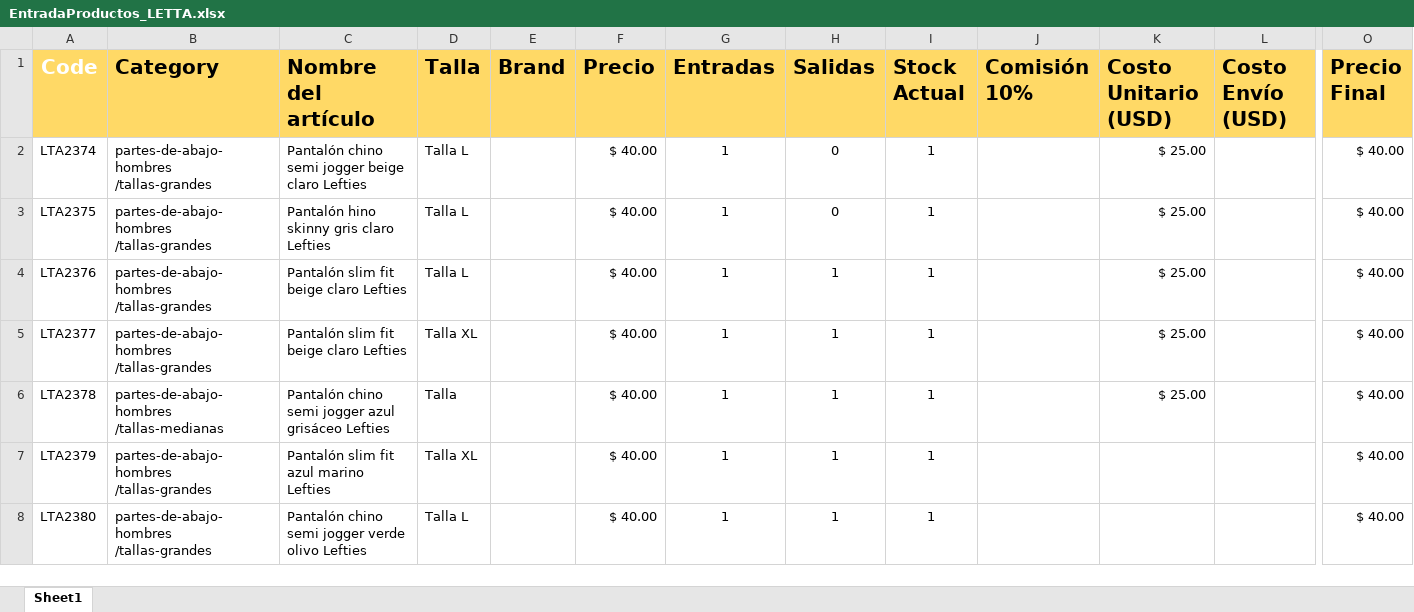
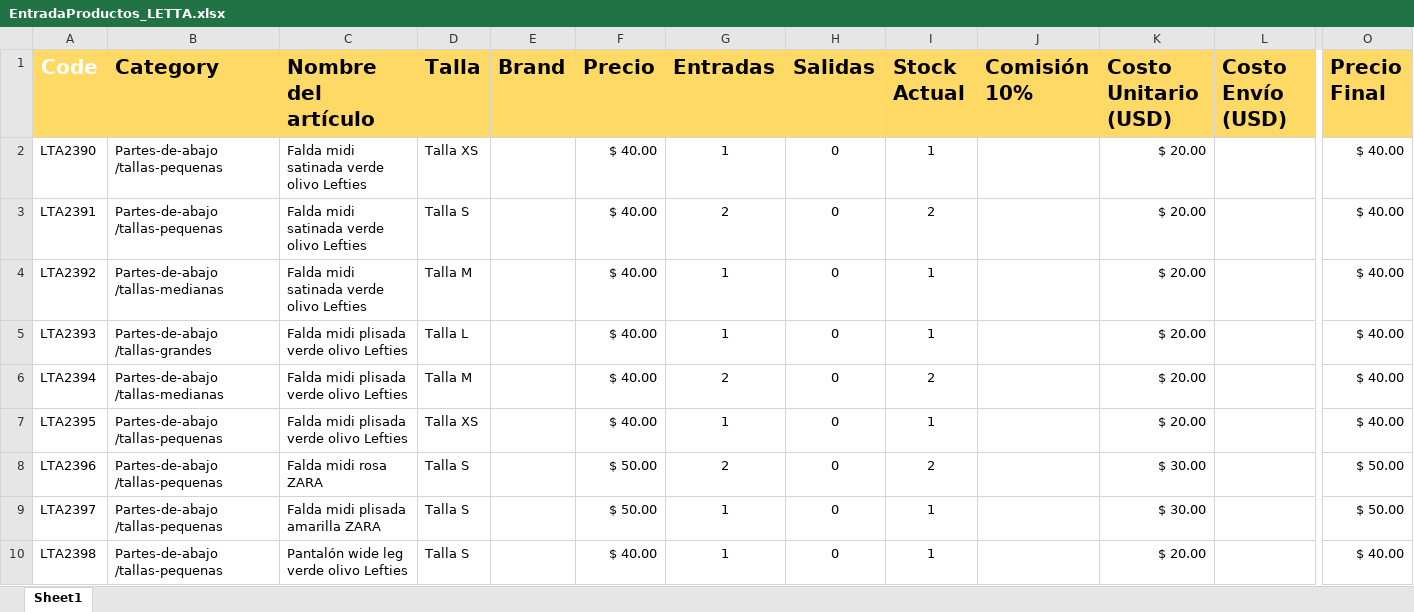
Before and after one commit to uberboutique/ss, an Excel workbook: EntradaProductos_LETTA.xlsx, sheet Sheet1, drawn as a sheet; only a part is shown, gaps mark what is left out; values as stored, in another font and other column widths than the file's, no borders; conditional formats not drawn; removed rows and columns are numbered as before the commit, all else as after; rows hold the shown columns only; the diff covers the shown part only; the diff names each change by its address in the sheet, - before the commit and + after, or states it on an @@ line.

```diff
--- a/EntradaProductos_LETTA.xlsx (sheet Sheet1)
+++ b/EntradaProductos_LETTA.xlsx (sheet Sheet1)
-A2 (Code): LTA2374
+A2 (Code): LTA2390
-B2 (Category): partes-de-abajo-hombres /tallas-grandes
+B2 (Category): Partes-de-abajo /tallas-pequenas
-C2 (Nombre del artículo): Pantalón chino semi jogger beige claro Lefties
+C2 (Nombre del artículo): Falda midi satinada verde olivo Lefties
-D2 (Talla): Talla L
+D2 (Talla): Talla XS
-K2 (Costo Unitario (USD)): $ 25.00
+K2 (Costo Unitario (USD)): $ 20.00
+row 3: LTA2391 | Partes-de-abajo /tallas-pequenas | Falda midi satinada verde olivo Lefties | Talla S |  | $ 40.00 | 2 | 0 | 2 |  | $ 20.00 |  | $ 40.00
-A4 (Code): LTA2375
+A4 (Code): LTA2392
-B4 (Category): partes-de-abajo-hombres /tallas-grandes
+B4 (Category): Partes-de-abajo /tallas-medianas
-C4 (Nombre del artículo): Pantalón hino skinny gris claro Lefties
+C4 (Nombre del artículo): Falda midi satinada verde olivo Lefties
-D4 (Talla): Talla L
+D4 (Talla): Talla M
-K4:K5 (Costo Unitario (USD)): $ 25.00
+K4:K5 (Costo Unitario (USD)): $ 20.00
-A5 (Code): LTA2376
+A5 (Code): LTA2393
-B5 (Category): partes-de-abajo-hombres /tallas-grandes
+B5 (Category): Partes-de-abajo /tallas-grandes
-C5 (Nombre del artículo): Pantalón slim fit beige claro Lefties
+C5 (Nombre del artículo): Falda midi plisada verde olivo Lefties
-H5 (Salidas): 1
+H5 (Salidas): 0
-row 5: LTA2377 | partes-de-abajo-hombres /tallas-grandes | Pantalón slim fit beige claro Lefties | Talla XL |  | $ 40.00 | 1 | 1 | 1 |  | $ 25.00 |  | $ 40.00
-row 6: LTA2378 | partes-de-abajo-hombres /tallas-medianas | Pantalón chino semi jogger azul grisáceo Lefties | Talla |  | $ 40.00 | 1 | 1 | 1 |  | $ 25.00 |  | $ 40.00
+row 6: LTA2394 | Partes-de-abajo /tallas-medianas | Falda midi plisada verde olivo Lefties | Talla M |  | $ 40.00 | 2 | 0 | 2 |  | $ 20.00 |  | $ 40.00
-A7 (Code): LTA2379
+A7 (Code): LTA2395
-B7 (Category): partes-de-abajo-hombres /tallas-grandes
+B7 (Category): Partes-de-abajo /tallas-pequenas
-C7 (Nombre del artículo): Pantalón slim fit azul marino Lefties
+C7 (Nombre del artículo): Falda midi plisada verde olivo Lefties
-D7 (Talla): Talla XL
+D7 (Talla): Talla XS
-H7 (Salidas): 1
+H7 (Salidas): 0
-K7 (Costo Unitario (USD)): (empty)
+K7 (Costo Unitario (USD)): $ 20.00
+row 8: LTA2396 | Partes-de-abajo /tallas-pequenas | Falda midi rosa ZARA | Talla S |  | $ 50.00 | 2 | 0 | 2 |  | $ 30.00 |  | $ 50.00
+row 9: LTA2397 | Partes-de-abajo /tallas-pequenas | Falda midi plisada amarilla ZARA | Talla S |  | $ 50.00 | 1 | 0 | 1 |  | $ 30.00 |  | $ 50.00
-A10 (Code): LTA2380
+A10 (Code): LTA2398
-B10 (Category): partes-de-abajo-hombres /tallas-grandes
+B10 (Category): Partes-de-abajo /tallas-pequenas
-C10 (Nombre del artículo): Pantalón chino semi jogger verde olivo Lefties
+C10 (Nombre del artículo): Pantalón wide leg verde olivo Lefties
-D10 (Talla): Talla L
+D10 (Talla): Talla S
-H10 (Salidas): 1
+H10 (Salidas): 0
-K10 (Costo Unitario (USD)): (empty)
+K10 (Costo Unitario (USD)): $ 20.00
```
Also changed, not shown: 1 added row, 7 removed rows and 10 edited cells elsewhere in this sheet, formulas that keep their value, 22 other files.
